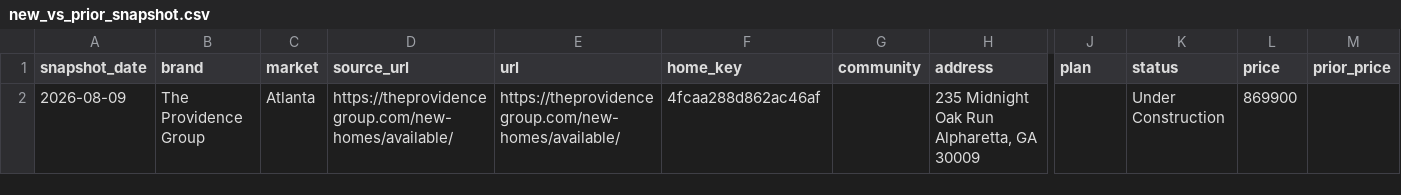
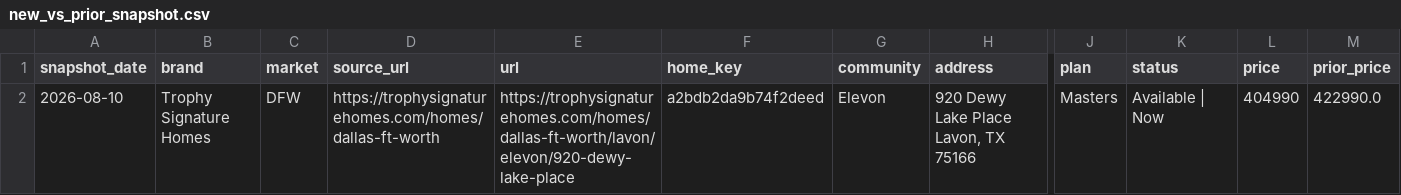
Before and after one commit to aregaladosantiago-hub/grbk-tracker, a CSV file: reports/new_vs_prior_snapshot.csv, drawn as a sheet; only a part is shown, gaps mark what is left out; removed rows and columns are numbered as before the commit, all else as after; rows hold the shown columns only; the diff names each change by its address in the sheet, - before the commit and + after, or states it on an @@ line.

```diff
--- a/reports/new_vs_prior_snapshot.csv
+++ b/reports/new_vs_prior_snapshot.csv
-row 2: 2026-08-09 | The Providence Group | Atlanta | https://theprovidencegroup.com/new-homes/available/ | https://theprovidencegroup.com/new-homes/available/ | 4fcaa288d862ac46af |  | 235 Midnight Oak Run Alpharetta, GA 30009 |  | Under Construction | 869900
+row 2: 2026-08-10 | Trophy Signature Homes | DFW | https://trophysignaturehomes.com/homes/dallas-ft-worth | https://trophysignaturehomes.com/homes/dallas-ft-worth/lavon/elevon/920-dewy-lake-place | a2bdb2da9b74f2deed | Elevon | 920 Dewy Lake Place Lavon, TX 75166 | Masters | Available | Now | 404990 | 422990.0
```
Also changed, not shown: reports/latest_active.csv, reports/weekly_history.csv, 2 other files.
